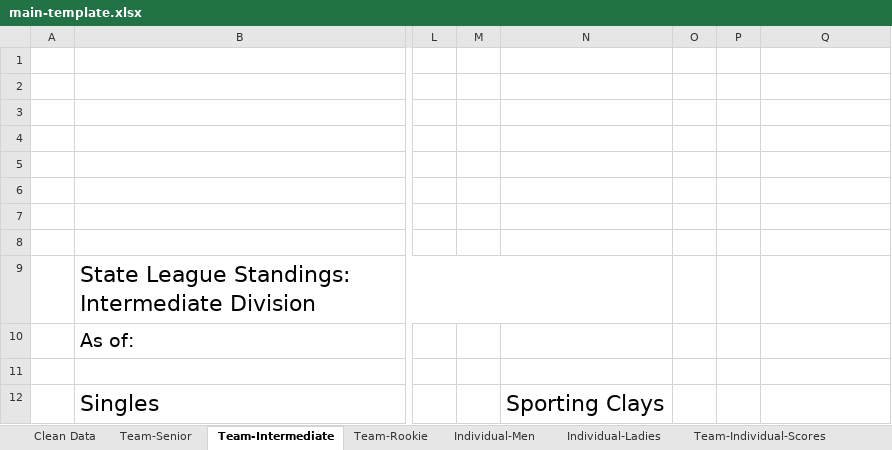
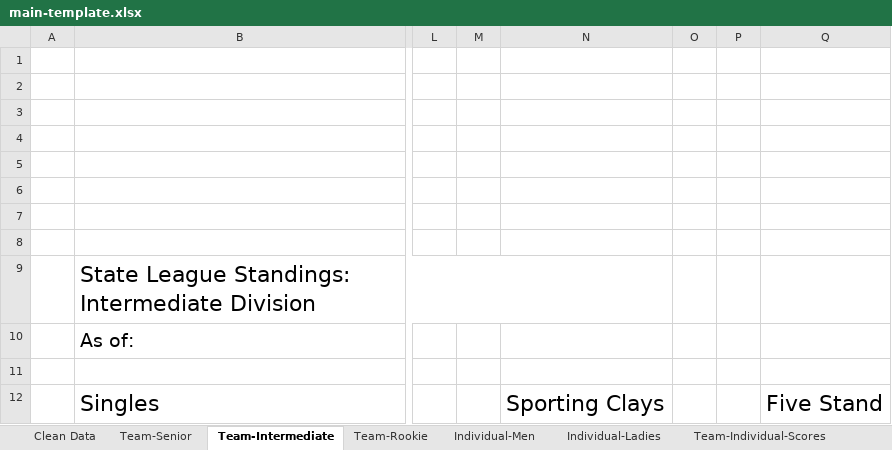
Before and after one commit to mrbusche/trap-scoring, an Excel workbook: src/main/resources/main-template.xlsx, sheet Team-Intermediate, drawn as a sheet; only a part is shown, gaps mark what is left out; values as stored, in another font and other column widths than the file's, no borders; charts and pictures not drawn; the diff names each change by its address in the sheet, - before the commit and + after, or states it on an @@ line.

Commit message:
Add fivestand to team reports

```diff
--- a/src/main/resources/main-template.xlsx (sheet Team-Intermediate)
+++ b/src/main/resources/main-template.xlsx (sheet Team-Intermediate)
-Q12: (empty)
+Q12: Five Stand
```
Also changed, not shown: sheet Individual-Ladies, sheet Individual-Men, sheet Team-Senior, charts or pictures, 3 other files.
